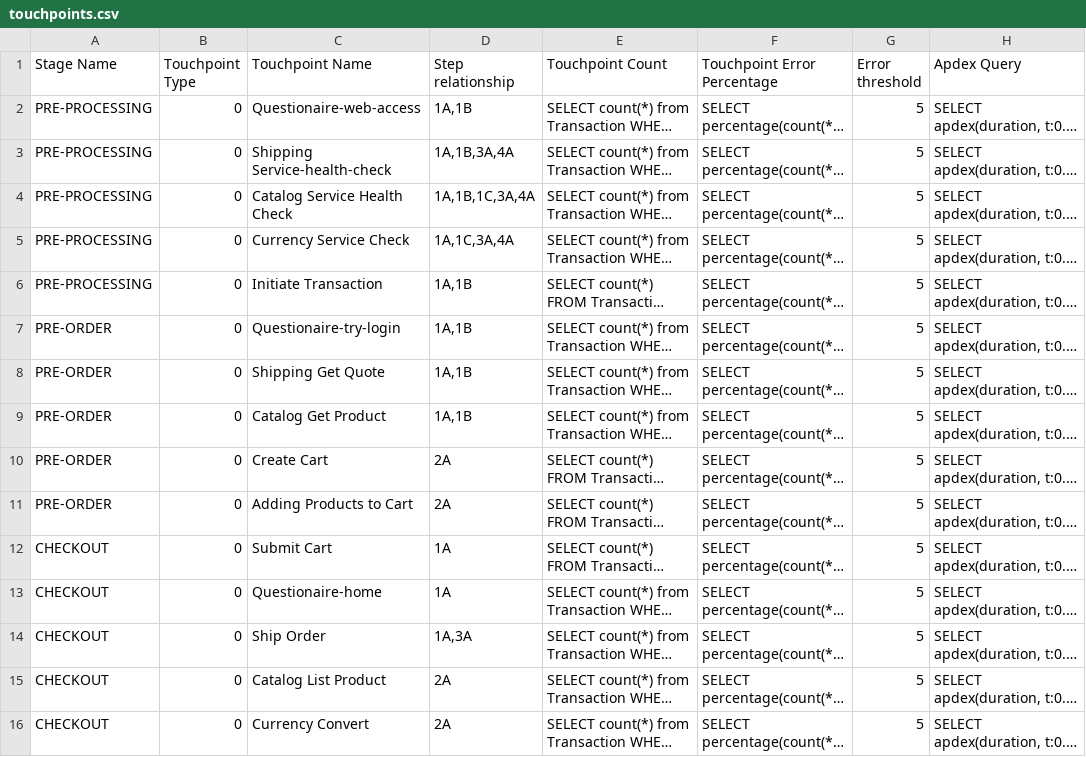
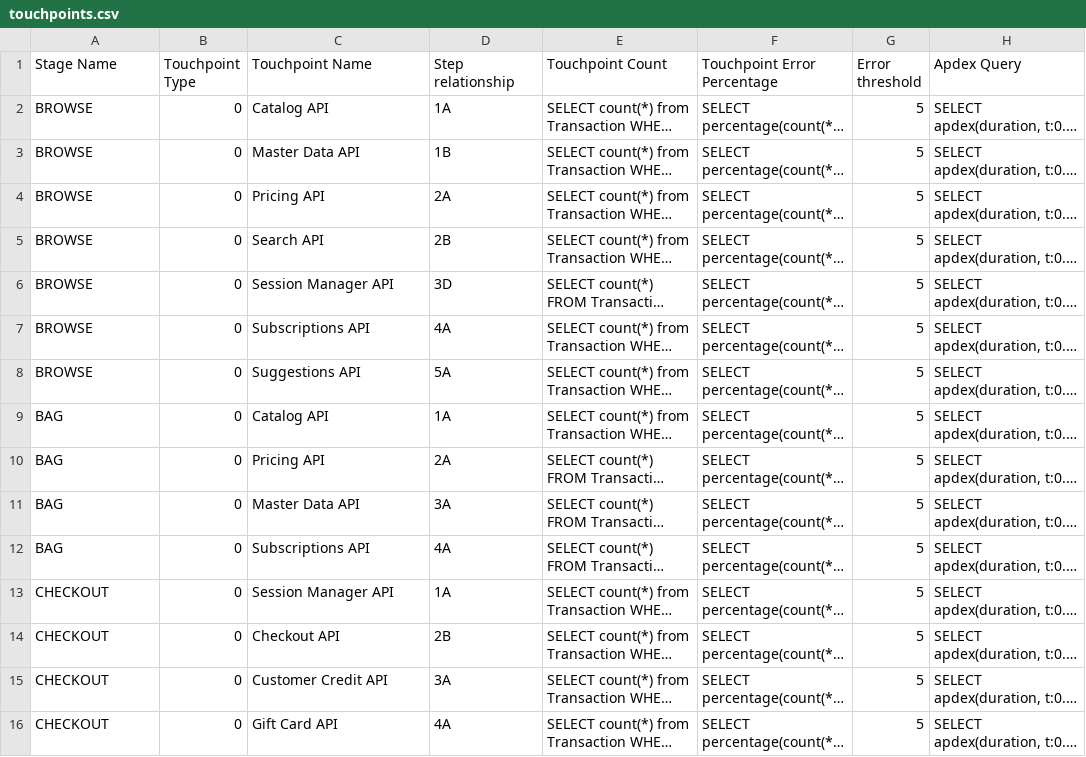
Before and after one commit to newrelic/nr1-pathpoint, a CSV file: setup/touchpoints.csv, drawn as a sheet; only a part is shown; long unchanged cells end in …; the diff covers the shown part only; the diff names each change by its address in the sheet, - before the commit and + after, or states it on an @@ line.

Commit message:
Updating the definition of stages steps and touchpoints

```diff
--- a/setup/touchpoints.csv
+++ b/setup/touchpoints.csv
-A2:A6 (Stage Name): PRE-PROCESSING
+A2:A6 (Stage Name): BROWSE
-C2 (Touchpoint Name): Questionaire-web-access
+C2 (Touchpoint Name): Catalog API
-D2 (Step relationship): 1A,1B
+D2 (Step relationship): 1A
-C3 (Touchpoint Name): Shipping Service-health-check
+C3 (Touchpoint Name): Master Data API
-D3 (Step relationship): 1A,1B,3A,4A
+D3 (Step relationship): 1B
-C4 (Touchpoint Name): Catalog Service Health Check
+C4 (Touchpoint Name): Pricing API
-D4 (Step relationship): 1A,1B,1C,3A,4A
+D4 (Step relationship): 2A
-C5 (Touchpoint Name): Currency Service Check
+C5 (Touchpoint Name): Search API
-D5 (Step relationship): 1A,1C,3A,4A
+D5 (Step relationship): 2B
-C6 (Touchpoint Name): Initiate Transaction
+C6 (Touchpoint Name): Session Manager API
-D6 (Step relationship): 1A,1B
+D6 (Step relationship): 3D
-A7:A8 (Stage Name): PRE-ORDER
+A7:A8 (Stage Name): BROWSE
-C7 (Touchpoint Name): Questionaire-try-login
+C7 (Touchpoint Name): Subscriptions API
-D7 (Step relationship): 1A,1B
+D7 (Step relationship): 4A
-C8 (Touchpoint Name): Shipping Get Quote
+C8 (Touchpoint Name): Suggestions API
-D8 (Step relationship): 1A,1B
+D8 (Step relationship): 5A
-A9:A11 (Stage Name): PRE-ORDER
+A9:A11 (Stage Name): BAG
-C9 (Touchpoint Name): Catalog Get Product
+C9 (Touchpoint Name): Catalog API
-D9 (Step relationship): 1A,1B
+D9 (Step relationship): 1A
-C10 (Touchpoint Name): Create Cart
+C10 (Touchpoint Name): Pricing API
-C11 (Touchpoint Name): Adding Products to Cart
+C11 (Touchpoint Name): Master Data API
-D11 (Step relationship): 2A
+D11 (Step relationship): 3A
-A12 (Stage Name): CHECKOUT
+A12 (Stage Name): BAG
-C12 (Touchpoint Name): Submit Cart
+C12 (Touchpoint Name): Subscriptions API
-D12 (Step relationship): 1A
+D12 (Step relationship): 4A
-C13 (Touchpoint Name): Questionaire-home
+C13 (Touchpoint Name): Session Manager API
-C14 (Touchpoint Name): Ship Order
+C14 (Touchpoint Name): Checkout API
-D14 (Step relationship): 1A,3A
+D14 (Step relationship): 2B
-C15 (Touchpoint Name): Catalog List Product
+C15 (Touchpoint Name): Customer Credit API
-D15 (Step relationship): 2A
+D15 (Step relationship): 3A
-C16 (Touchpoint Name): Currency Convert
+C16 (Touchpoint Name): Gift Card API
-D16 (Step relationship): 2A
+D16 (Step relationship): 4A
```
Also changed, not shown: 4 added rows, 4 removed rows and 23 edited cells elsewhere in this file, setup/steps.csv, 7 other files.
